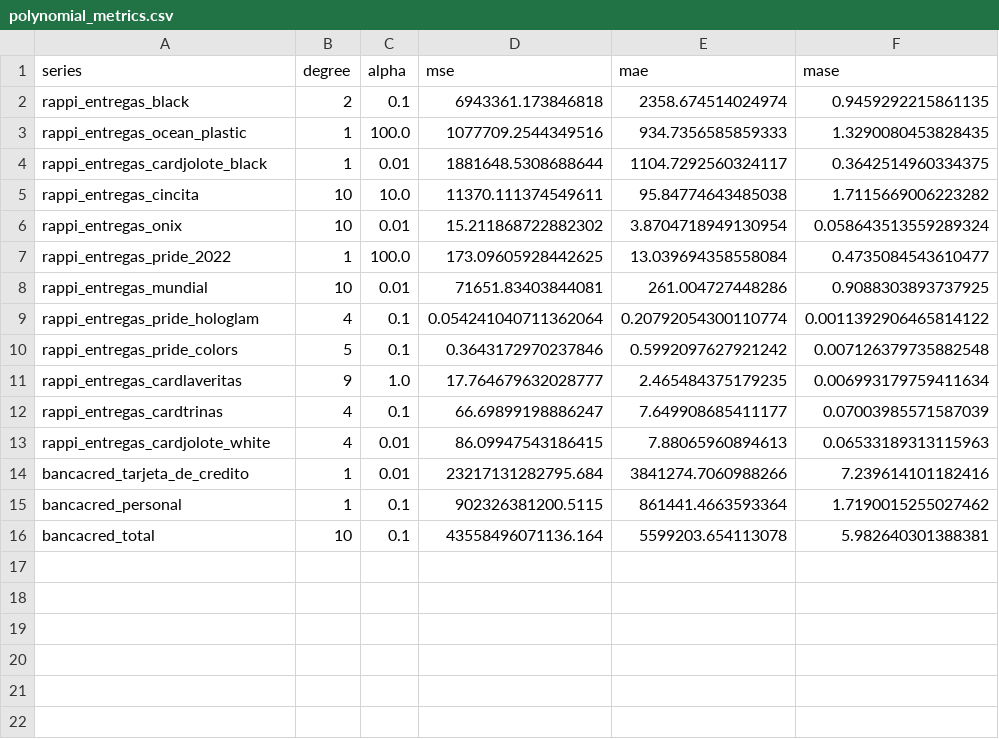
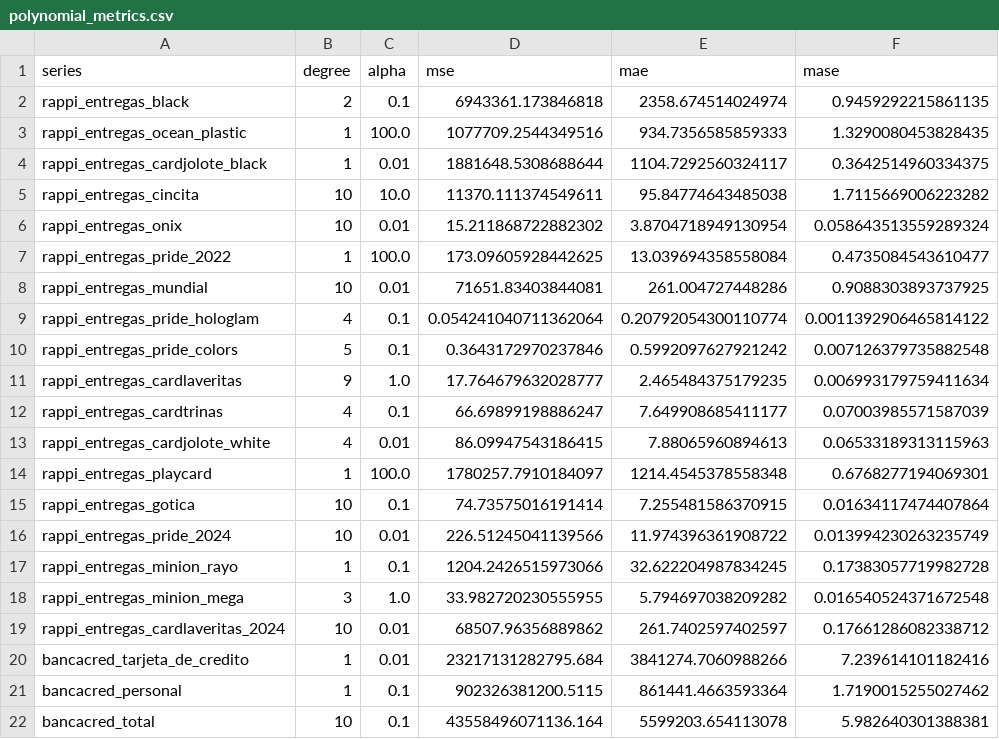
Before and after one commit to TimesNR/ProyectoIntegrador, a CSV file: BaseDeDatos/polynomial_metrics.csv, drawn as a sheet.

```diff
--- a/BaseDeDatos/polynomial_metrics.csv
+++ b/BaseDeDatos/polynomial_metrics.csv
@@ -13,2 +13,8 @@ rappi_entregas_cardtrinas,4,0.1,66.69899198886247,7.649908685411177,0.0700398557
 rappi_entregas_cardjolote_white,4,0.01,86.09947543186415,7.88065960894613,0.06533189313115963
+rappi_entregas_playcard,1,100.0,1780257.7910184097,1214.4545378558348,0.6768277194069301
+rappi_entregas_gotica,10,0.1,74.73575016191414,7.255481586370915,0.01634117474407864
+rappi_entregas_pride_2024,10,0.01,226.51245041139566,11.974396361908722,0.013994230263235749
+rappi_entregas_minion_rayo,1,0.1,1204.2426515973066,32.622204987834245,0.17383057719982728
+rappi_entregas_minion_mega,3,1.0,33.982720230555955,5.794697038209282,0.016540524371672548
+rappi_entregas_cardlaveritas_2024,10,0.01,68507.96356889862,261.7402597402597,0.17661286082338712
 bancacred_tarjeta_de_credito,1,0.01,23217131282795.684,3841274.7060988266,7.239614101182416
```
Also changed, not shown: BaseDeDatos/polynomial_forecasts.csv, 9 other files.
